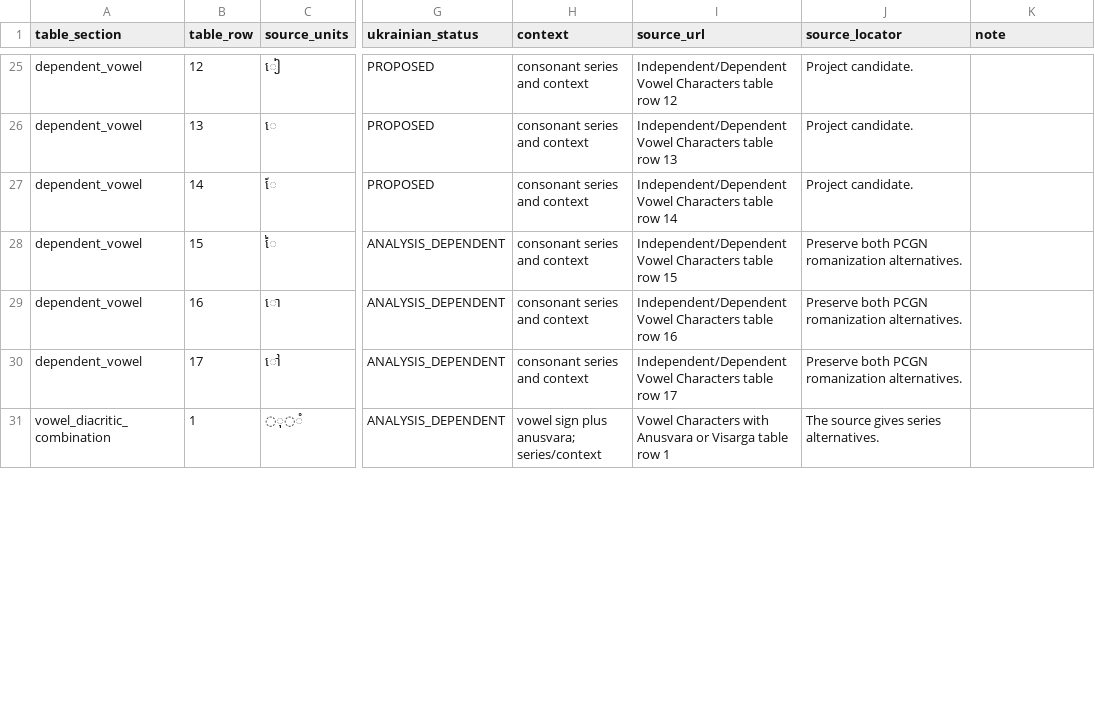
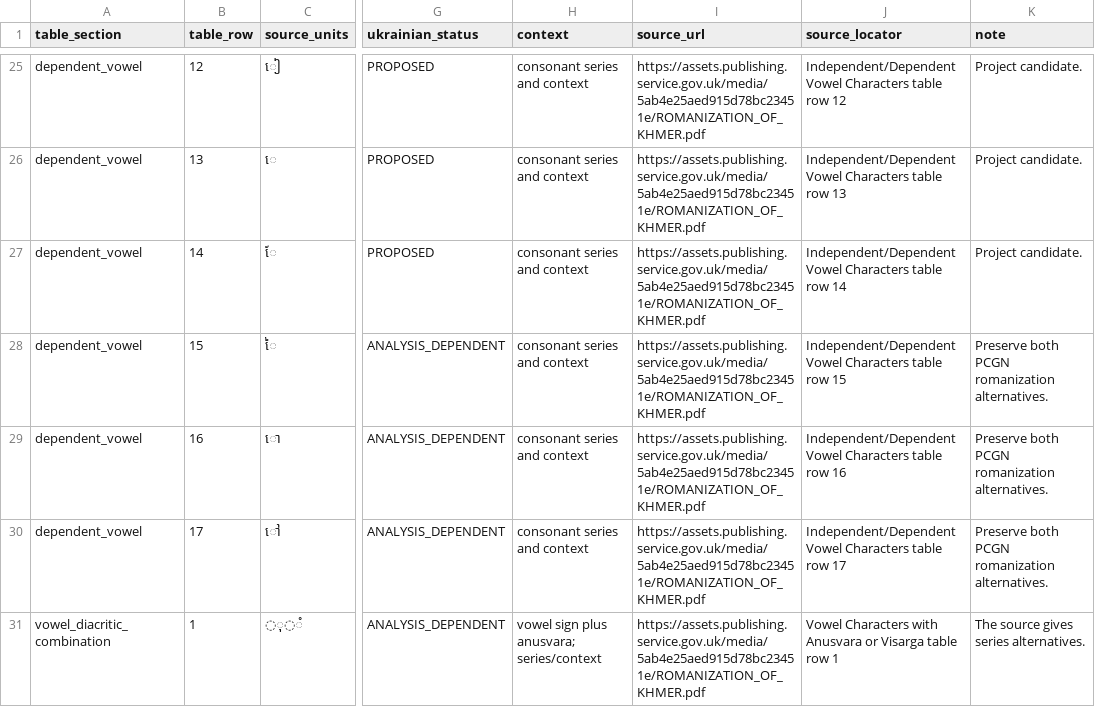
Before and after one commit to ClippyFirst/Khmer-Ukrainian-Phonetic-System-, a CSV file: data/khmer/romanization_vowels_ukrainian.csv, drawn as a sheet; only a part is shown, gaps mark what is left out; the diff covers the shown part only; the diff names each change by its address in the sheet, - before the commit and + after, or states it on an @@ line.

Commit message:
fix(data): attach official PCGN source to every vowel row

```diff
--- a/data/khmer/romanization_vowels_ukrainian.csv
+++ b/data/khmer/romanization_vowels_ukrainian.csv
-I25 (source_url): Independent/Dependent Vowel Characters table row 12
+I25 (source_url): https://assets.publishing.service.gov.uk/media/5ab4e25aed915d78bc23451e/ROMANIZATION_OF_KHMER.pdf
-J25 (source_locator): Project candidate.
+J25 (source_locator): Independent/Dependent Vowel Characters table row 12
-K25:K27 (note): (empty)
+K25:K27 (note): Project candidate.
-I26 (source_url): Independent/Dependent Vowel Characters table row 13
+I26 (source_url): https://assets.publishing.service.gov.uk/media/5ab4e25aed915d78bc23451e/ROMANIZATION_OF_KHMER.pdf
-J26 (source_locator): Project candidate.
+J26 (source_locator): Independent/Dependent Vowel Characters table row 13
-I27 (source_url): Independent/Dependent Vowel Characters table row 14
+I27 (source_url): https://assets.publishing.service.gov.uk/media/5ab4e25aed915d78bc23451e/ROMANIZATION_OF_KHMER.pdf
-J27 (source_locator): Project candidate.
+J27 (source_locator): Independent/Dependent Vowel Characters table row 14
-I28 (source_url): Independent/Dependent Vowel Characters table row 15
+I28 (source_url): https://assets.publishing.service.gov.uk/media/5ab4e25aed915d78bc23451e/ROMANIZATION_OF_KHMER.pdf
-J28 (source_locator): Preserve both PCGN romanization alternatives.
+J28 (source_locator): Independent/Dependent Vowel Characters table row 15
-K28:K30 (note): (empty)
+K28:K30 (note): Preserve both PCGN romanization alternatives.
-I29 (source_url): Independent/Dependent Vowel Characters table row 16
+I29 (source_url): https://assets.publishing.service.gov.uk/media/5ab4e25aed915d78bc23451e/ROMANIZATION_OF_KHMER.pdf
-J29 (source_locator): Preserve both PCGN romanization alternatives.
+J29 (source_locator): Independent/Dependent Vowel Characters table row 16
-I30 (source_url): Independent/Dependent Vowel Characters table row 17
+I30 (source_url): https://assets.publishing.service.gov.uk/media/5ab4e25aed915d78bc23451e/ROMANIZATION_OF_KHMER.pdf
-J30 (source_locator): Preserve both PCGN romanization alternatives.
+J30 (source_locator): Independent/Dependent Vowel Characters table row 17
-I31 (source_url): Vowel Characters with Anusvara or Visarga table row 1
+I31 (source_url): https://assets.publishing.service.gov.uk/media/5ab4e25aed915d78bc23451e/ROMANIZATION_OF_KHMER.pdf
-J31 (source_locator): The source gives series alternatives.
+J31 (source_locator): Vowel Characters with Anusvara or Visarga table row 1
-K31 (note): (empty)
+K31 (note): The source gives series alternatives.
```
Also changed, not shown: 90 edited cells elsewhere in this file.
